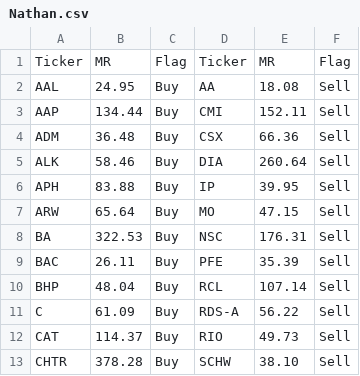
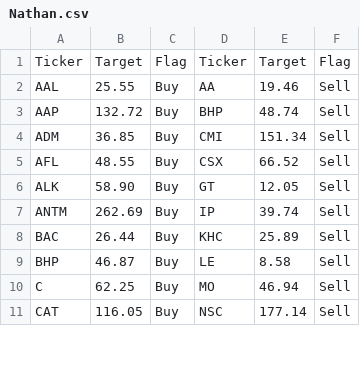
Before and after one commit to qqwwov/Alert, a CSV file: Nathan.csv, drawn as a sheet; only a part is shown; the diff covers the shown part only.

Commit message:
Add files via upload

```diff
--- a/Nathan.csv
+++ b/Nathan.csv
@@ -1,13 +1,11 @@
-Ticker,MR,Flag,Ticker,MR,Flag
-AAL,24.95,Buy,AA,18.08,Sell
-AAP,134.44,Buy,CMI,152.11,Sell
-ADM,36.48,Buy,CSX,66.36,Sell
-ALK,58.46,Buy,DIA,260.64,Sell
-APH,83.88,Buy,IP,39.95,Sell
-ARW,65.64,Buy,MO,47.15,Sell
-BA,322.53,Buy,NSC,176.31,Sell
-BAC,26.11,Buy,PFE,35.39,Sell
-BHP,48.04,Buy,RCL,107.14,Sell
-C,61.09,Buy,RDS-A,56.22,Sell
-CAT,114.37,Buy,RIO,49.73,Sell
-CHTR,378.28,Buy,SCHW,38.10,Sell
+Ticker,Target,Flag,Ticker,Target,Flag
+AAL,25.55,Buy,AA,19.46,Sell
+AAP,132.72,Buy,BHP,48.74,Sell
+ADM,36.85,Buy,CMI,151.34,Sell
+AFL,48.55,Buy,CSX,66.52,Sell
+ALK,58.90,Buy,GT,12.05,Sell
+ANTM,262.69,Buy,IP,39.74,Sell
+BAC,26.44,Buy,KHC,25.89,Sell
+BHP,46.87,Buy,LE,8.58,Sell
+C,62.25,Buy,MO,46.94,Sell
+CAT,116.05,Buy,NSC,177.14,Sell
```
Also changed, not shown: 7 added rows, 18 removed rows and 53 edited cells elsewhere in this file.
